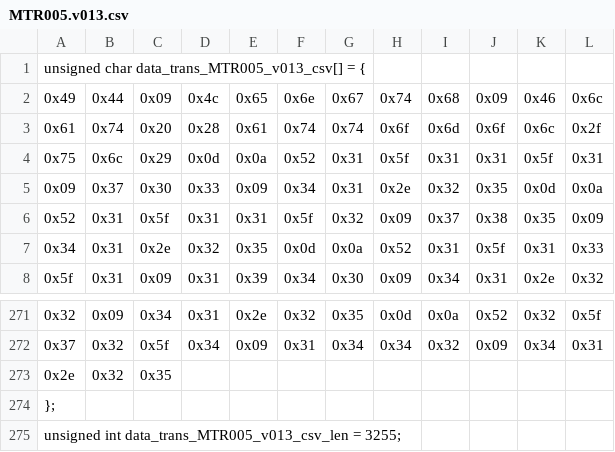
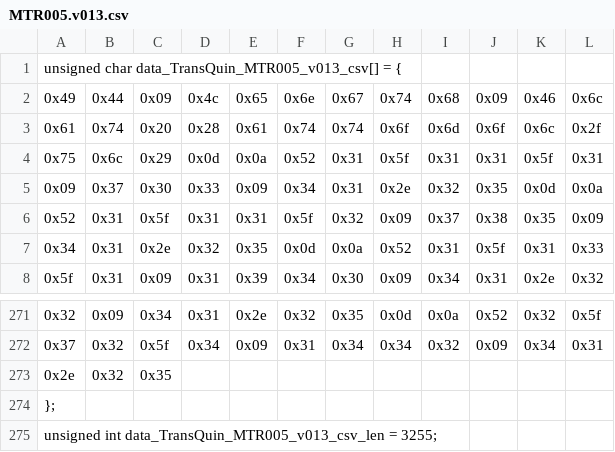
Before and after one commit to Biocodings/Anaquin, a CSV file: src/resources/MTR005.v013.csv, drawn as a sheet; only a part is shown, gaps mark what is left out.

```diff
--- a/src/resources/MTR005.v013.csv
+++ b/src/resources/MTR005.v013.csv
@@ -1,2 +1,2 @@
-unsigned char data_trans_MTR005_v013_csv[] = {
+unsigned char data_TransQuin_MTR005_v013_csv[] = {
   0x49, 0x44, 0x09, 0x4c, 0x65, 0x6e, 0x67, 0x74, 0x68, 0x09, 0x46, 0x6c,
@@ -274,2 +274,2 @@ unsigned char data_trans_MTR005_v013_csv[] = {
 };
-unsigned int data_trans_MTR005_v013_csv_len = 3255;
+unsigned int data_TransQuin_MTR005_v013_csv_len = 3255;
```
Also changed, not shown: src/resources/MFU007.v013.csv, src/resources/MME023.v013.csv, 26 other files.
